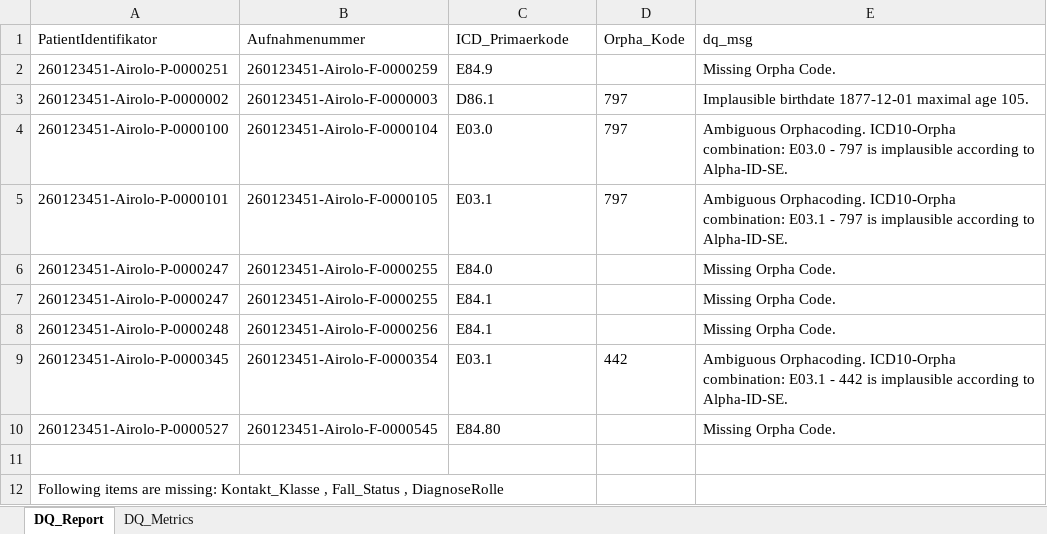
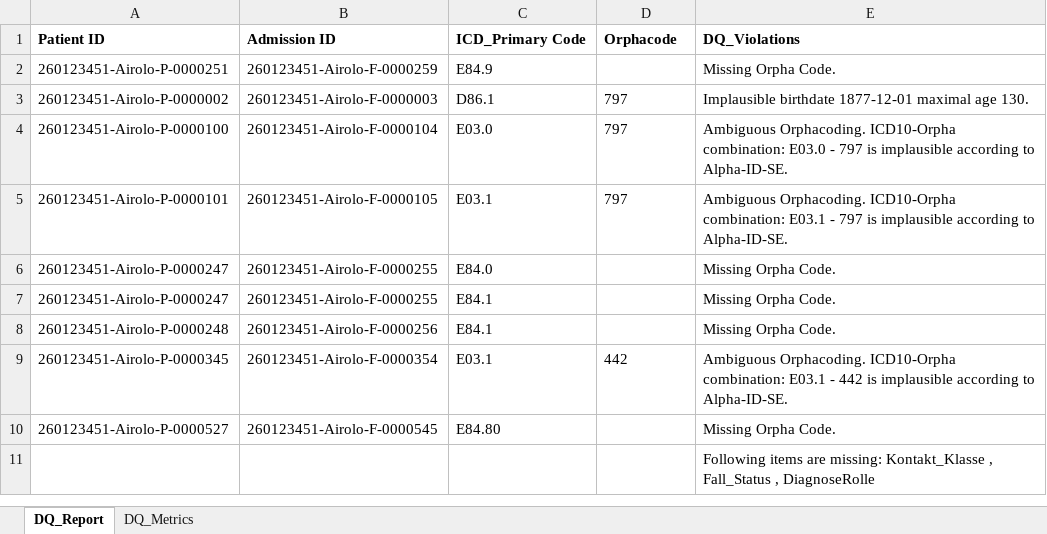
Before and after one commit to KaisTahar/cordDqChecker-MIM, an Excel workbook: Local/Data/Export/DQ-Report_meDIC_StandortName_FHIR_2020.xlsx, sheet DQ_Report, drawn as a sheet; values as stored, in another font and other column widths than the file's, no borders; removed rows and columns are numbered as before the commit, all else as after; the diff names each change by its address in the sheet, - before the commit and + after, or states it on an @@ line.

Commit message:
update required DQ reports

```diff
--- a/Local/Data/Export/DQ-Report_meDIC_StandortName_FHIR_2020.xlsx (sheet DQ_Report)
+++ b/Local/Data/Export/DQ-Report_meDIC_StandortName_FHIR_2020.xlsx (sheet DQ_Report)
-row 1: PatientIdentifikator | Aufnahmenummer | ICD_Primaerkode | Orpha_Kode | dq_msg
+row 1: Patient ID | Admission ID | ICD_Primary Code | Orphacode | DQ_Violations
-E3: …maximal age 105.
+E3: …maximal age 130.
-E11: (empty)
+E11: Following items are missing: Kontakt_Klasse , Fall_Status , DiagnoseRolle
-row 12: Following items are missing: Kontakt_Klasse , Fall_Status , DiagnoseRolle
```
Also changed, not shown: sheet DQ_Metrics, 2 other files.
